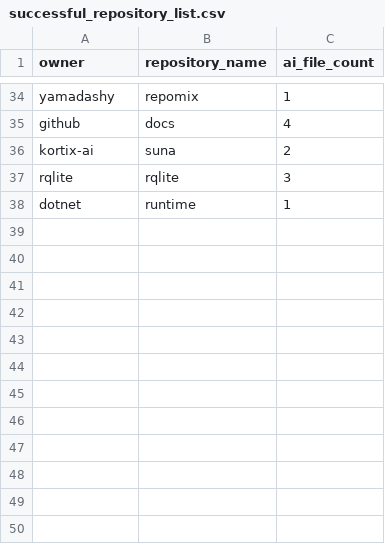
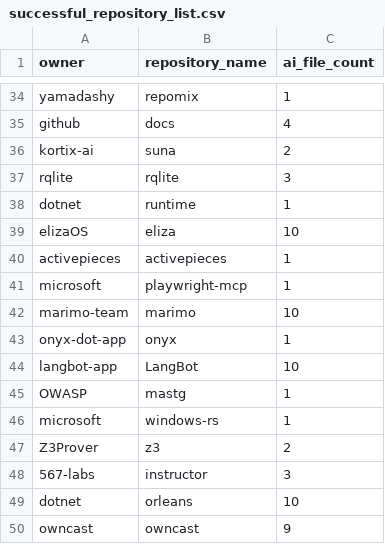
Before and after one commit to ShouSawa/AI-Code-Maintainability, a CSV file: dataset/successful_repository_list.csv, drawn as a sheet; only a part is shown, gaps mark what is left out; the diff names each change by its address in the sheet, - before the commit and + after, or states it on an @@ line.

```diff
--- a/dataset/successful_repository_list.csv
+++ b/dataset/successful_repository_list.csv
+row 39: elizaOS | eliza | 10
+row 40: activepieces | activepieces | 1
+row 41: microsoft | playwright-mcp | 1
+row 42: marimo-team | marimo | 10
+row 43: onyx-dot-app | onyx | 1
+row 44: langbot-app | LangBot | 10
+row 45: OWASP | mastg | 1
+row 46: microsoft | windows-rs | 1
+row 47: Z3Prover | z3 | 2
+row 48: 567-labs | instructor | 3
+row 49: dotnet | orleans | 10
+row 50: owncast | owncast | 9
```
Also changed, not shown: 2 other files.
